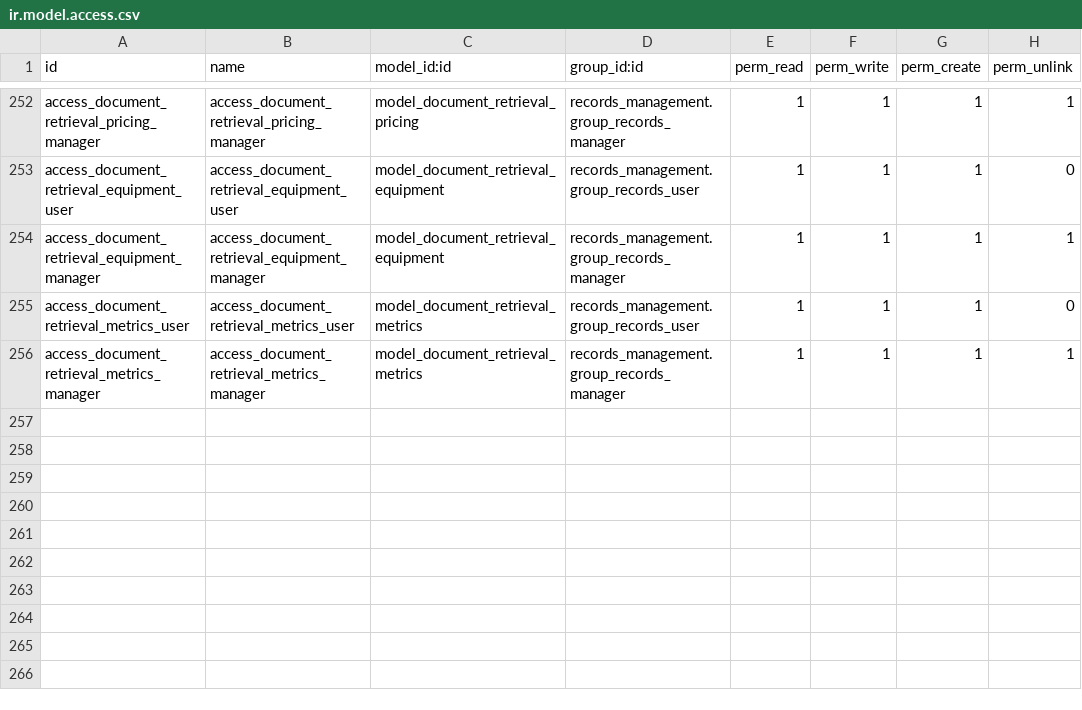
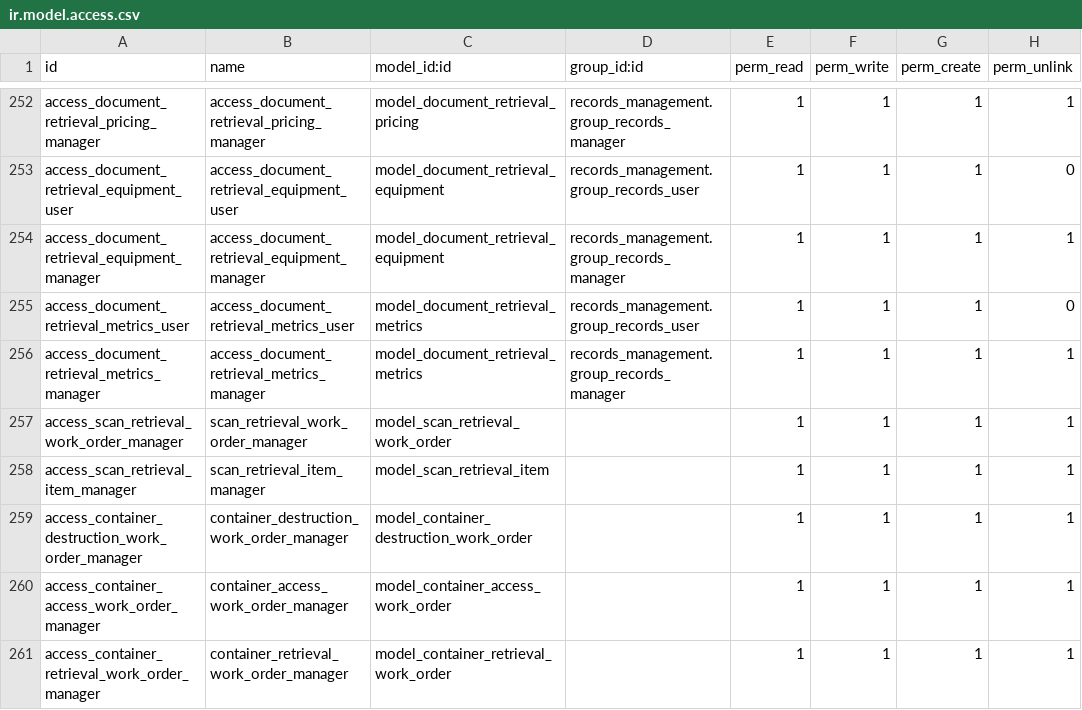
Before and after one commit to John75SunCity/ssh-git-github.com-odoo-odoo.git-18.0, a CSV file: records_management/security/ir.model.access.csv, drawn as a sheet; only a part is shown, gaps mark what is left out; the diff names each change by its address in the sheet, - before the commit and + after, or states it on an @@ line.

Commit message:
feat: Add Scan Retrieval Work Order module with comprehensive features
- Implemented the Scan Retrieval Work Order model to manage digital scanning requests.
- Added fields for work order identification, state management, customer information, scan specifications, and delivery methods.
- Developed compute methods for metrics such as item count, total pages to scan, and progress tracking.
- Created action methods for workflow management including confirmation, scanning, quality review, and delivery.
- Introduced XML reports for various work order types including container access, destruction, retrieval, and scan retrieval items.
- Established views for managing container access, destruction, retrieval work orders, and scan retrieval items.

```diff
--- a/records_management/security/ir.model.access.csv
+++ b/records_management/security/ir.model.access.csv
+row 257: access_scan_retrieval_work_order_manager | scan_retrieval_work_order_manager | model_scan_retrieval_work_order |  | 1 | 1 | 1 | 1
+row 258: access_scan_retrieval_item_manager | scan_retrieval_item_manager | model_scan_retrieval_item |  | 1 | 1 | 1 | 1
+row 259: access_container_destruction_work_order_manager | container_destruction_work_order_manager | model_container_destruction_work_order |  | 1 | 1 | 1 | 1
+row 260: access_container_access_work_order_manager | container_access_work_order_manager | model_container_access_work_order |  | 1 | 1 | 1 | 1
+row 261: access_container_retrieval_work_order_manager | container_retrieval_work_order_manager | model_container_retrieval_work_order |  | 1 | 1 | 1 | 1
```
Also changed, not shown: 16 other files.
